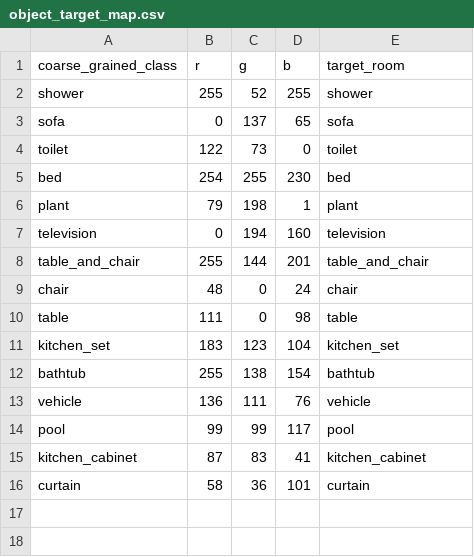
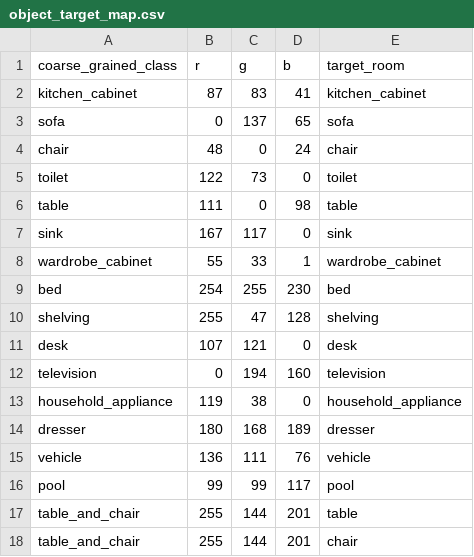
Before and after one commit to jxwuyi/House3D, a CSV file: House3D/metadata/object_target_map.csv, drawn as a sheet.

```diff
--- a/House3D/metadata/object_target_map.csv
+++ b/House3D/metadata/object_target_map.csv
@@ -1,16 +1,18 @@
 coarse_grained_class,r,g,b,target_room
-shower,255,52,255,shower
+kitchen_cabinet,87,83,41,kitchen_cabinet
 sofa,0,137,65,sofa
+chair,48,0,24,chair
 toilet,122,73,0,toilet
+table,111,0,98,table
+sink,167,117,0,sink
+wardrobe_cabinet,55,33,1,wardrobe_cabinet
 bed,254,255,230,bed
-plant,79,198,1,plant
+shelving,255,47,128,shelving
+desk,107,121,0,desk
 television,0,194,160,television
-table_and_chair,255,144,201,table_and_chair
-chair,48,0,24,chair
-table,111,0,98,table
-kitchen_set,183,123,104,kitchen_set
-bathtub,255,138,154,bathtub
+household_appliance,119,38,0,household_appliance
+dresser,180,168,189,dresser
 vehicle,136,111,76,vehicle
 pool,99,99,117,pool
-kitchen_cabinet,87,83,41,kitchen_cabinet
-curtain,58,36,101,curtain
+table_and_chair,255,144,201,table
+table_and_chair,255,144,201,chair
```
Also changed, not shown: 5 other files.
